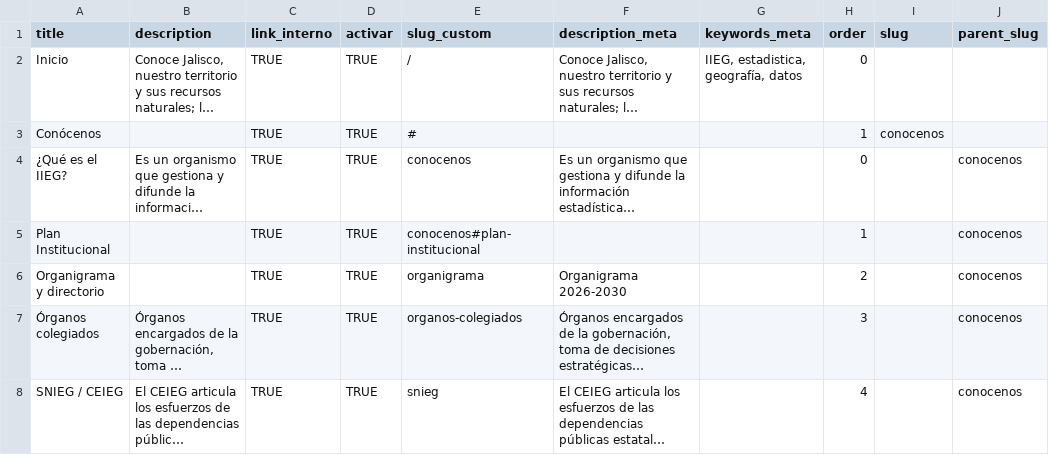
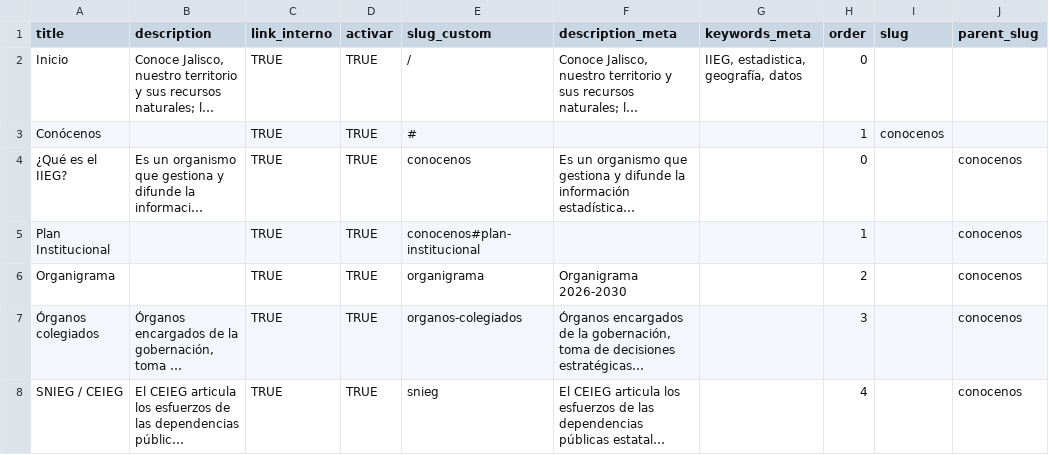
Before and after one commit to iieg-oficial/sitio2026, a CSV file: api/scripts/examples/page_import_example.csv, drawn as a sheet; only a part is shown; long unchanged cells end in …; the diff names each change by its address in the sheet, - before the commit and + after, or states it on an @@ line.

Commit message:
fix: correccion titulo seccion

```diff
--- a/api/scripts/examples/page_import_example.csv
+++ b/api/scripts/examples/page_import_example.csv
-A6 (title): Organigrama y directorio
+A6 (title): Organigrama
```
